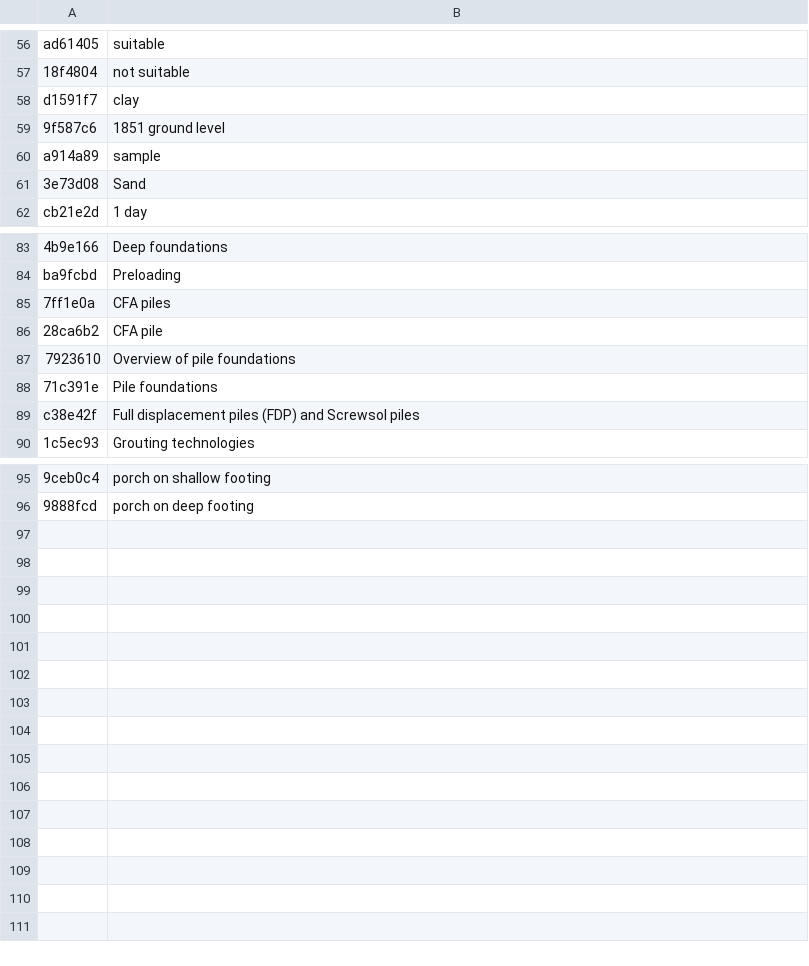
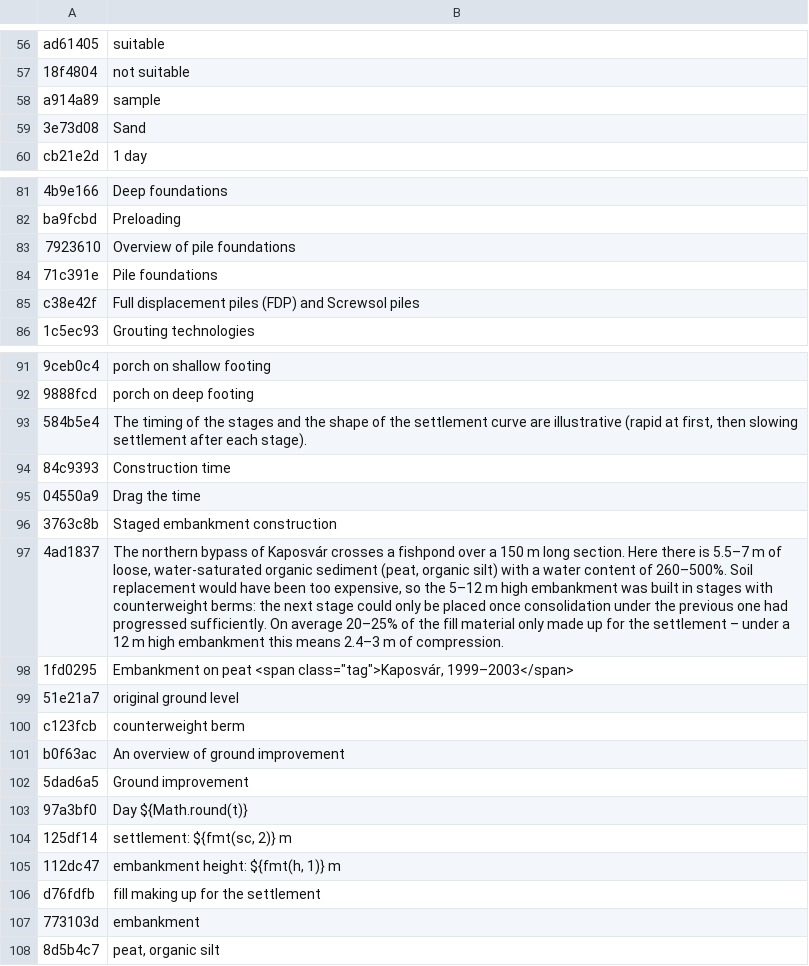
Before and after one commit to MBalika/kedvezotlen-altalaj, a TSV file: _src/i18n/en_k08.tsv, drawn as a sheet; only a part is shown, gaps mark what is left out; removed rows and columns are numbered as before the commit, all else as after; the diff names each change by its address in the sheet, - before the commit and + after, or states it on an @@ line.

```diff
--- a/_src/i18n/en_k08.tsv
+++ b/_src/i18n/en_k08.tsv
-row 58: d1591f7 | clay
-row 59: 9f587c6 | 1851 ground level
-row 85: 7ff1e0a | CFA piles
-row 86: 28ca6b2 | CFA pile
+row 93: 584b5e4 | The timing of the stages and the shape of the settlement curve are illustrative (rapid at first, then slowing settlement after each stage).
+row 94: 84c9393 | Construction time
+row 95: 04550a9 | Drag the time
+row 96: 3763c8b | Staged embankment construction
+row 97: 4ad1837 | The northern bypass of Kaposvár crosses a fishpond over a 150 m long section. Here there is 5.5–7 m of loose, water-saturated organic sediment (peat, organic silt) with a water content of 260–500%. Soil replacement would have been too expensive, so the 5–12 m high embankment was built in stages with counterweight berms: the next stage could only be placed once consolidation under the previous one had progressed sufficiently. On average 20–25% of the fill material only made up for the settlement – under a 12 m high embankment this means 2.4–3 m of compression.
+row 98: 1fd0295 | Embankment on peat <span class="tag">Kaposvár, 1999–2003</span>
+row 99: 51e21a7 | original ground level
+row 100: c123fcb | counterweight berm
+row 101: b0f63ac | An overview of ground improvement
+row 102: 5dad6a5 | Ground improvement
+row 103: 97a3bf0 | Day ${Math.round(t)}
+row 104: 125df14 | settlement: ${fmt(sc, 2)} m
+row 105: 112dc47 | embankment height: ${fmt(h, 1)} m
+row 106: d76fdfb | fill making up for the settlement
+row 107: 773103d | embankment
+row 108: 8d5b4c7 | peat, organic silt
```
Also changed, not shown: _src/i18n/en_k02.tsv, 10 other files.
